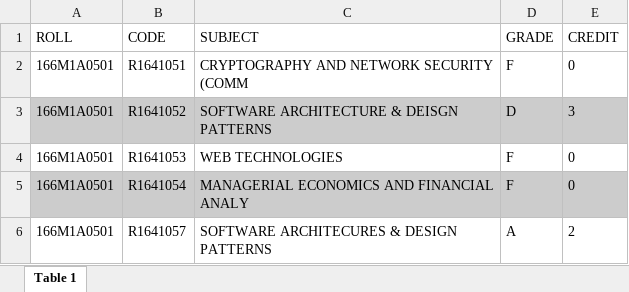
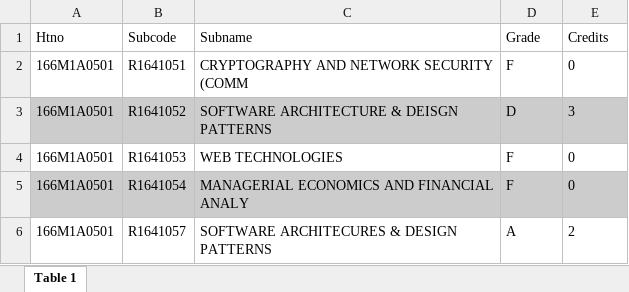
Before and after one commit to vg7venu/GradeR, an Excel workbook: cse.xlsx, sheet Table 1, drawn as a sheet; only a part is shown; values as stored, in another font and other column widths than the file's, no borders; removed rows and columns are numbered as before the commit, all else as after; the diff names each change by its address in the sheet, - before the commit and + after, or states it on an @@ line.

Commit message:
Refactor & added features
- Subject top
- Overall Top

```diff
--- a/cse.xlsx (sheet Table 1)
+++ b/cse.xlsx (sheet Table 1)
-row 1: ROLL | CODE | SUBJECT | GRADE | CREDIT
+row 1: Htno | Subcode | Subname | Grade | Credits
```
Also changed, not shown: 1 other file.
